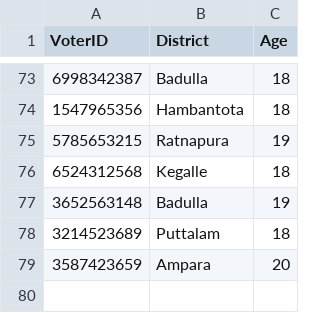
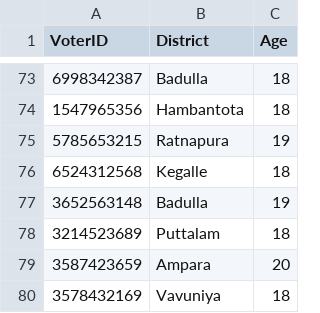
Before and after one commit to methasha20250805/VoterManagementSystem, a CSV file: voter.csv, drawn as a sheet; only a part is shown, gaps mark what is left out; the diff names each change by its address in the sheet, - before the commit and + after, or states it on an @@ line.

Commit message:
testing the system

```diff
--- a/voter.csv
+++ b/voter.csv
+row 80: 3578432169 | Vavuniya | 18
```
